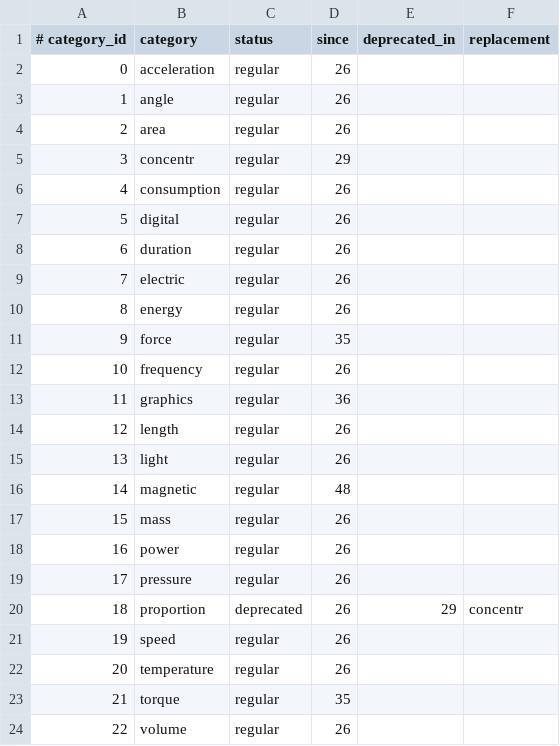
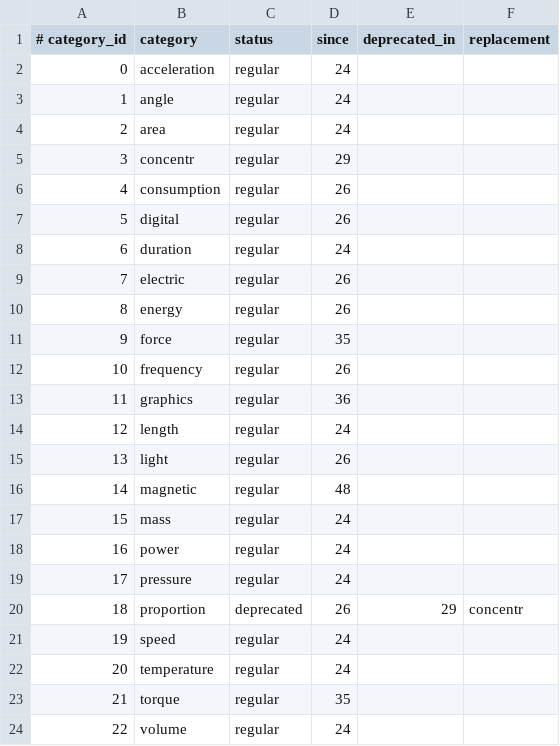
Before and after one commit to unicode-org/cldr, a TSV file: common/properties/unit_categories.tsv, drawn as a sheet.

Commit message:
CLDR-_____ Fix since from all release tags, check IDs against the last release, and simplify GenerateUnitsInfo

```diff
--- a/common/properties/unit_categories.tsv
+++ b/common/properties/unit_categories.tsv
@@ -1,5 +1,5 @@
 # category_id	category	status	since	deprecated_in	replacement
-0	acceleration	regular	26		
-1	angle	regular	26		
-2	area	regular	26		
+0	acceleration	regular	24		
+1	angle	regular	24		
+2	area	regular	24		
 3	concentr	regular	29		
@@ -7,3 +7,3 @@
 5	digital	regular	26		
-6	duration	regular	26		
+6	duration	regular	24		
 7	electric	regular	26		
@@ -13,12 +13,12 @@
 11	graphics	regular	36		
-12	length	regular	26		
+12	length	regular	24		
 13	light	regular	26		
 14	magnetic	regular	48		
-15	mass	regular	26		
-16	power	regular	26		
-17	pressure	regular	26		
+15	mass	regular	24		
+16	power	regular	24		
+17	pressure	regular	24		
 18	proportion	deprecated	26	29	concentr
-19	speed	regular	26		
-20	temperature	regular	26		
+19	speed	regular	24		
+20	temperature	regular	24		
 21	torque	regular	35		
-22	volume	regular	26		
+22	volume	regular	24		
```
Also changed, not shown: common/properties/units_info.tsv, 3 other files.
